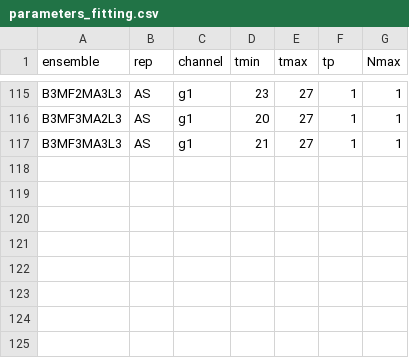
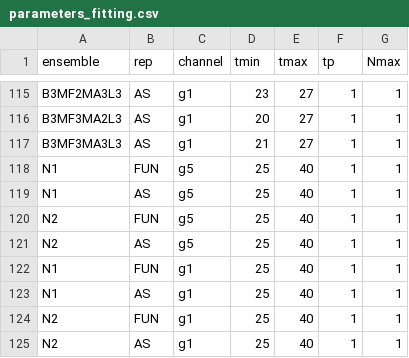
Before and after one commit to kzone-dev/MixedRepSinglets, a CSV file: input/parameters_fitting.csv, drawn as a sheet; only a part is shown, gaps mark what is left out; the diff names each change by its address in the sheet, - before the commit and + after, or states it on an @@ line.

```diff
--- a/input/parameters_fitting.csv
+++ b/input/parameters_fitting.csv
+row 118: N1 | FUN | g5 | 25 | 40 | 1 | 1
+row 119: N1 | AS | g5 | 25 | 40 | 1 | 1
+row 120: N2 | FUN | g5 | 25 | 40 | 1 | 1
+row 121: N2 | AS | g5 | 25 | 40 | 1 | 1
+row 122: N1 | FUN | g1 | 25 | 40 | 1 | 1
+row 123: N1 | AS | g1 | 25 | 40 | 1 | 1
+row 124: N2 | FUN | g1 | 25 | 40 | 1 | 1
+row 125: N2 | AS | g1 | 25 | 40 | 1 | 1
```
Also changed, not shown: input/parameters_b6p5.csv, input/parameters_fitting_fpi.csv, 1 other file.
